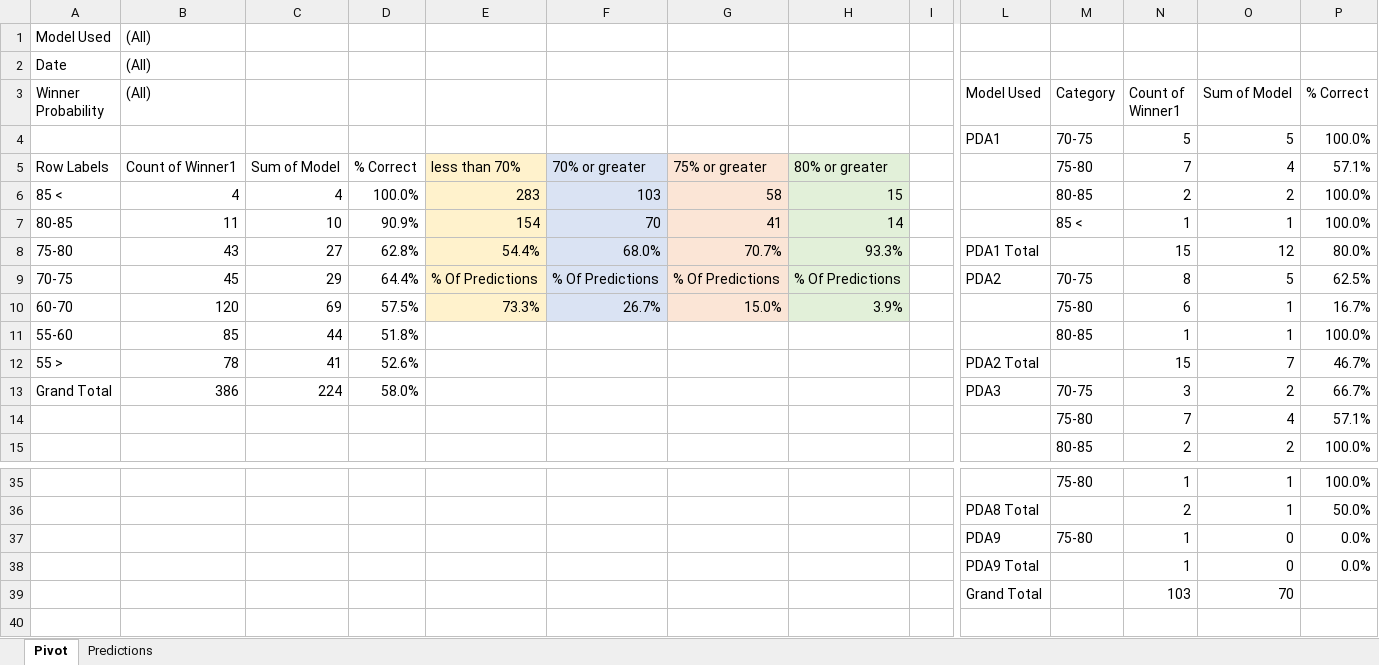
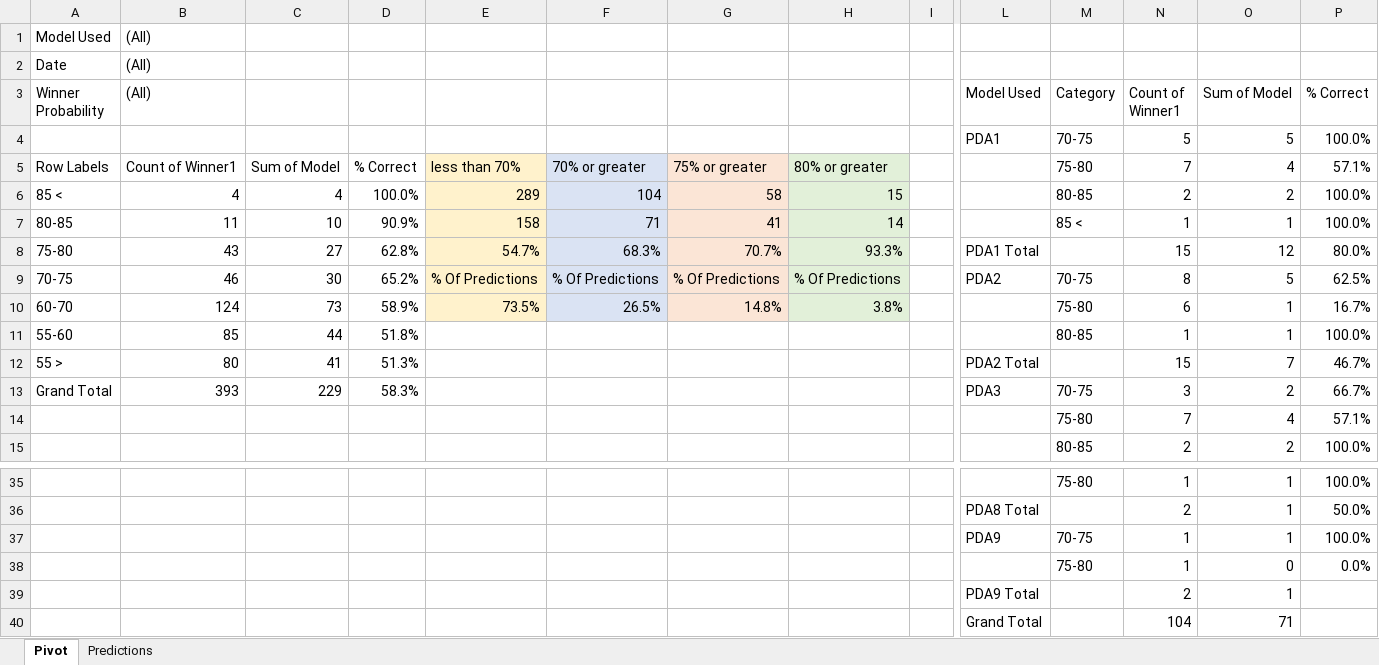
Before and after one commit to thomashigginsdatascientist/Hockey_Model, an Excel workbook: PDA Lifetime Predictions.xlsx, sheet Pivot, drawn as a sheet; only a part is shown, gaps mark what is left out; values as stored, in another font and other column widths than the file's, no borders; conditional formats not drawn; removed rows and columns are numbered as before the commit, all else as after; rows hold the shown columns only; the diff names each change by its address in the sheet, - before the commit and + after, or states it on an @@ line.

```diff
--- a/PDA Lifetime Predictions.xlsx (sheet Pivot)
+++ b/PDA Lifetime Predictions.xlsx (sheet Pivot)
-E6: 283
+E6: 289
-F6: 103
+F6: 104
-E7: 154
+E7: 158
-F7: 70
+F7: 71
-E8: 54.4%
+E8: 54.7%
-F8: 68.0%
+F8: 68.3%
-B9 ((All)): 45
+B9 ((All)): 46
-C9: 29
+C9: 30
-D9: 64.4%
+D9: 65.2%
-B10 ((All)): 120
+B10 ((All)): 124
-C10: 69
+C10: 73
-D10: 57.5%
+D10: 58.9%
-E10: 73.3%
+E10: 73.5%
-F10: 26.7%
+F10: 26.5%
-G10: 15.0%
+G10: 14.8%
-H10: 3.9%
+H10: 3.8%
-B12 ((All)): 78
+B12 ((All)): 80
-D12: 52.6%
+D12: 51.3%
-B13 ((All)): 386
+B13 ((All)): 393
-C13: 224
+C13: 229
-D13: 58.0%
+D13: 58.3%
+row 37:  |  |  |  |  |  |  |  |  | PDA9 | 70-75 | 1 | 1 | 100.0%
-L38 (Model Used): PDA9
+L38 (Model Used): (empty)
-row 38:  |  |  |  |  |  |  |  |  | PDA9 Total |  | 1 | 0 | 0.0%
-row 39:  |  |  |  |  |  |  |  |  | Grand Total |  | 103 | 70
+row 39:  |  |  |  |  |  |  |  |  | PDA9 Total |  | 2 | 1
+row 40:  |  |  |  |  |  |  |  |  | Grand Total |  | 104 | 71
```
Also changed, not shown: sheet Predictions, formulas that keep their value, 5 other files.
